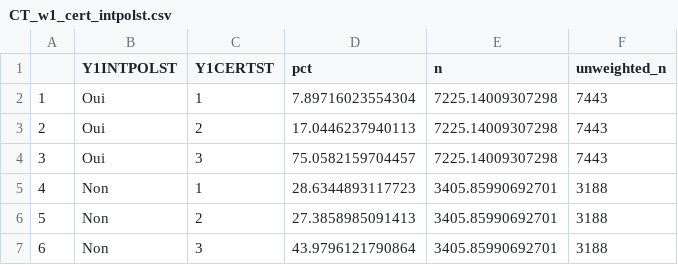
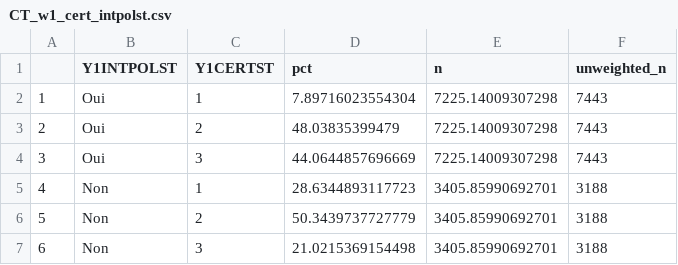
Before and after one commit to CEVIPOF/shiny_europe, a CSV file: CT_w1_cert_intpolst.csv, drawn as a sheet.

```diff
--- a/CT_w1_cert_intpolst.csv
+++ b/CT_w1_cert_intpolst.csv
@@ -2,6 +2,6 @@
 "1","Oui","1",7.89716023554304,7225.14009307298,7443
-"2","Oui","2",17.0446237940113,7225.14009307298,7443
-"3","Oui","3",75.0582159704457,7225.14009307298,7443
+"2","Oui","2",48.03835399479,7225.14009307298,7443
+"3","Oui","3",44.0644857696669,7225.14009307298,7443
 "4","Non","1",28.6344893117723,3405.85990692701,3188
-"5","Non","2",27.3858985091413,3405.85990692701,3188
-"6","Non","3",43.9796121790864,3405.85990692701,3188
+"5","Non","2",50.3439737727779,3405.85990692701,3188
+"6","Non","3",21.0215369154498,3405.85990692701,3188
```
Also changed, not shown: CT_w1_cert_eco2st2.csv, CT_w1_cert_proxst.csv, 44 other files.
